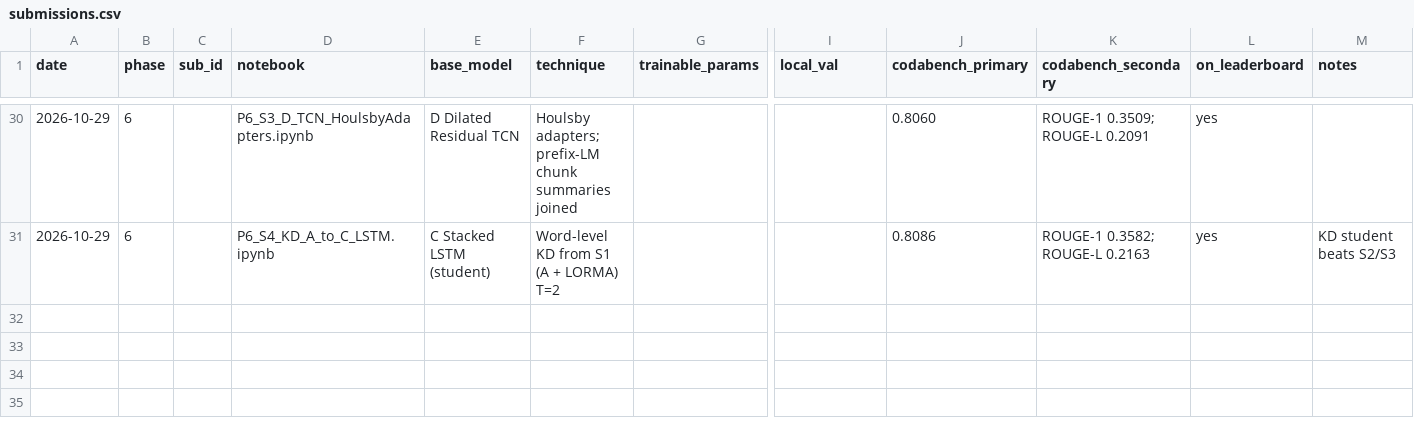
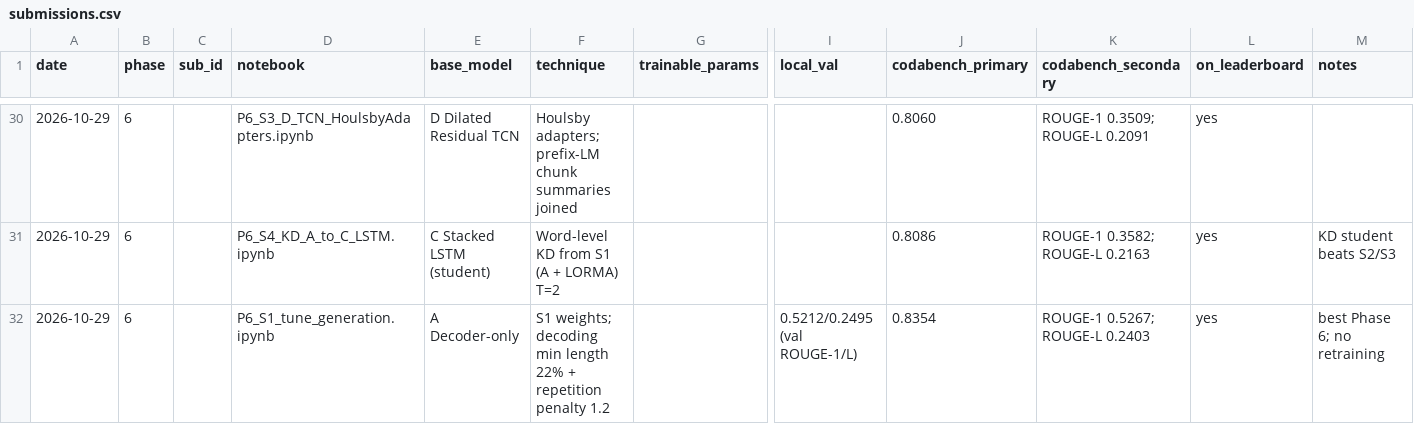
Before and after one commit to Rohit2004Batra/cs781-legal-lm-capstone, a CSV file: results/submissions.csv, drawn as a sheet; only a part is shown, gaps mark what is left out; rows hold the shown columns only; the diff names each change by its address in the sheet, - before the commit and + after, or states it on an @@ line.

```diff
--- a/results/submissions.csv
+++ b/results/submissions.csv
+row 32: 2026-10-29 | 6 |  | P6_S1_tune_generation.ipynb | A Decoder-only | S1 weights; decoding min length 22% + repetition penalty 1.2 |  | 0.5212/0.2495 (val ROUGE-1/L) | 0.8354 | ROUGE-1 0.5267; ROUGE-L 0.2403 | yes | best Phase 6; no retraining
```
Also changed, not shown: 3 other files.
